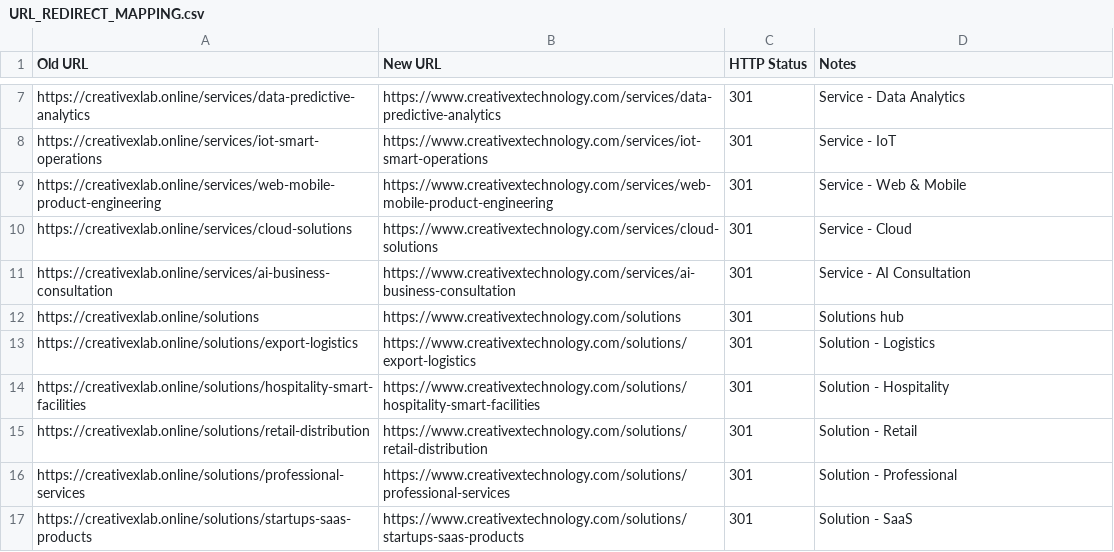
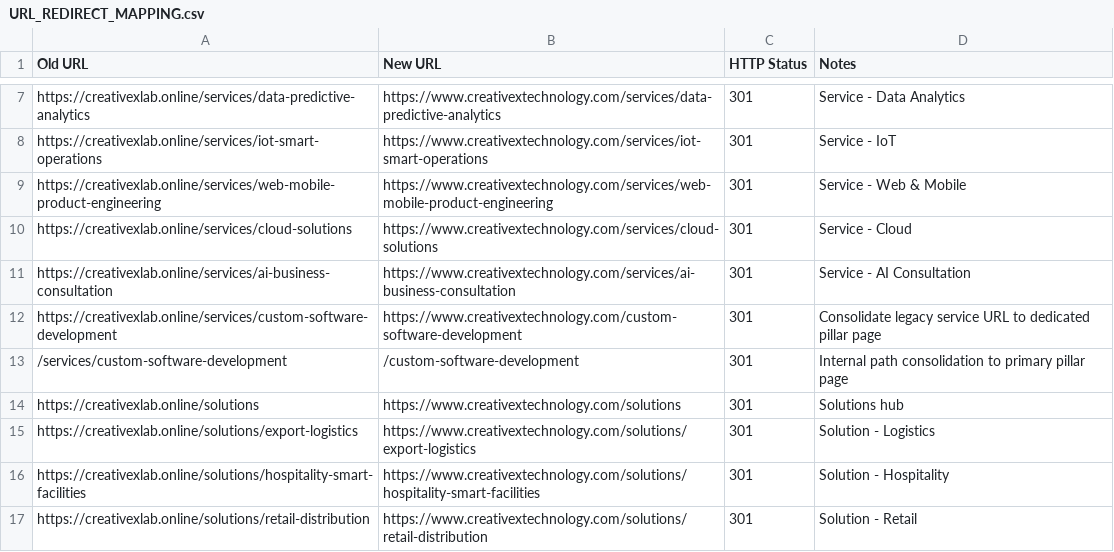
Before and after one commit to kavishkat2002/CreativeXTech, a CSV file: URL_REDIRECT_MAPPING.csv, drawn as a sheet; only a part is shown, gaps mark what is left out; the shorter side is filled out with more unchanged rows.

Commit message:
refactor: consolidate custom software development service URL to pillar page

```diff
--- a/URL_REDIRECT_MAPPING.csv
+++ b/URL_REDIRECT_MAPPING.csv
@@ -11,2 +11,4 @@ https://creativexlab.online/services/cloud-solutions,https://www.creativextechno
 https://creativexlab.online/services/ai-business-consultation,https://www.creativextechnology.com/services/ai-business-consultation,301,Service - AI Consultation
+https://creativexlab.online/services/custom-software-development,https://www.creativextechnology.com/custom-software-development,301,Consolidate legacy service URL to dedicated pillar page
+/services/custom-software-development,/custom-software-development,301,Internal path consolidation to primary pillar page
 https://creativexlab.online/solutions,https://www.creativextechnology.com/solutions,301,Solutions hub
```
Also changed, not shown: 5 other files.
